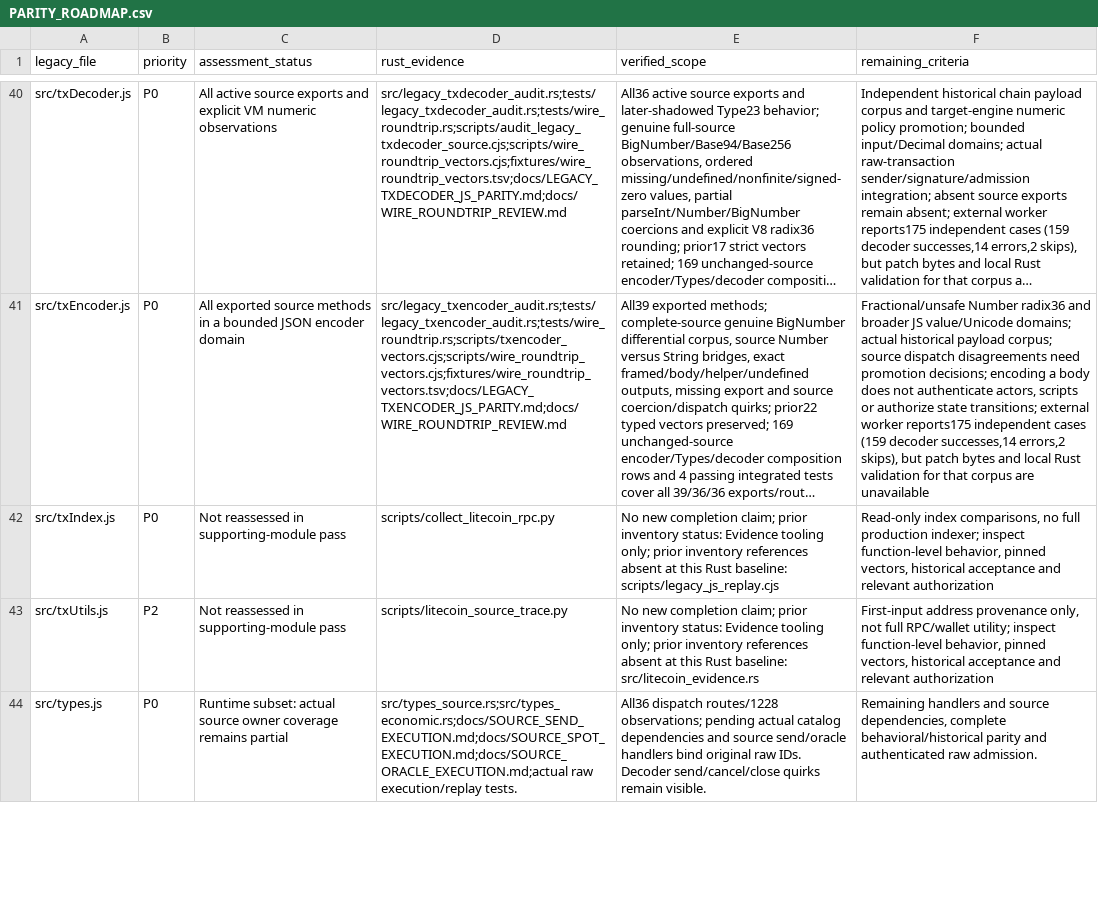
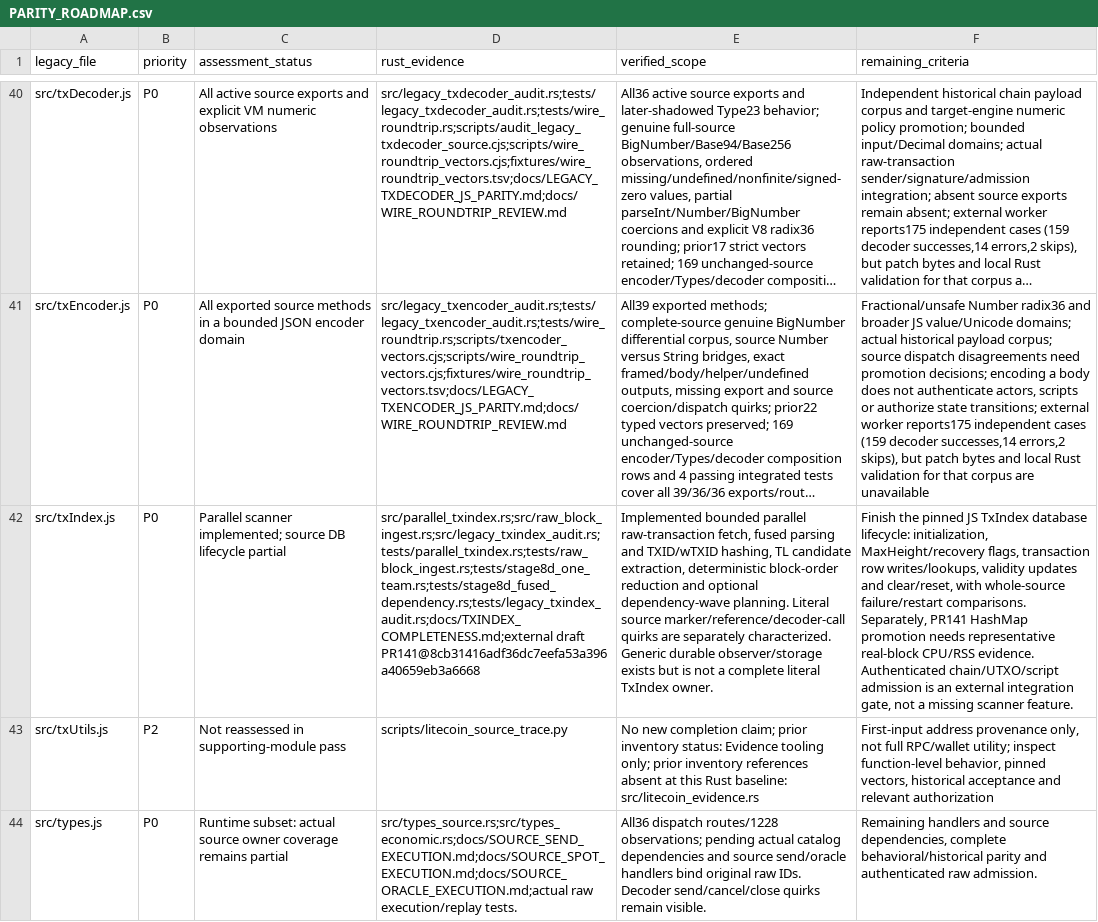
Before and after one commit to patrickdugan/TradeLayer-Rust, a CSV file: docs/PARITY_ROADMAP.csv, drawn as a sheet; only a part is shown, gaps mark what is left out; long unchanged cells end in …; the diff names each change by its address in the sheet, - before the commit and + after, or states it on an @@ line.

Commit message:
docs: separate txIndex scanner completion from remaining lifecycle gates

```diff
--- a/docs/PARITY_ROADMAP.csv
+++ b/docs/PARITY_ROADMAP.csv
-C42 (assessment_status): Not reassessed in supporting-module pass
+C42 (assessment_status): Parallel scanner implemented; source DB lifecycle partial
-D42 (rust_evidence): scripts/collect_litecoin_rpc.py
+D42 (rust_evidence): src/parallel_txindex.rs;src/raw_block_ingest.rs;src/legacy_txindex_audit.rs;tests/parallel_txindex.rs;tests/raw_block_ingest.rs;tests/stage8d_one_team.rs;tests/stage8d_fused_dependency.rs;tests/legacy_txindex_audit.rs;docs/TXINDEX_COMPLETENESS.md;external draft PR141@8cb31416adf36dc7eefa53a396a40659eb3a6668
-E42 (verified_scope): No new completion claim; prior inventory status: Evidence tooling only; prior inventory references absent at this Rust baseline: scripts/legacy_js_replay.cjs
+E42 (verified_scope): Implemented bounded parallel raw-transaction fetch, fused parsing and TXID/wTXID hashing, TL candidate extraction, deterministic block-order reduction and optional dependency-wave planning. Literal source marker/reference/decoder-call quirks are separately characterized. Generic durable observer/storage exists but is not a complete literal TxIndex owner.
-F42 (remaining_criteria): Read-only index comparisons, no full production indexer; inspect function-level behavior, pinned vectors, historical acceptance and relevant authorization
+F42 (remaining_criteria): Finish the pinned JS TxIndex database lifecycle: initialization, MaxHeight/recovery flags, transaction row writes/lookups, validity updates and clear/reset, with whole-source failure/restart comparisons. Separately, PR141 HashMap promotion needs representative real-block CPU/RSS evidence. Authenticated chain/UTXO/script admission is an external integration gate, not a missing scanner feature.
```
Also changed, not shown: 1 other file.
